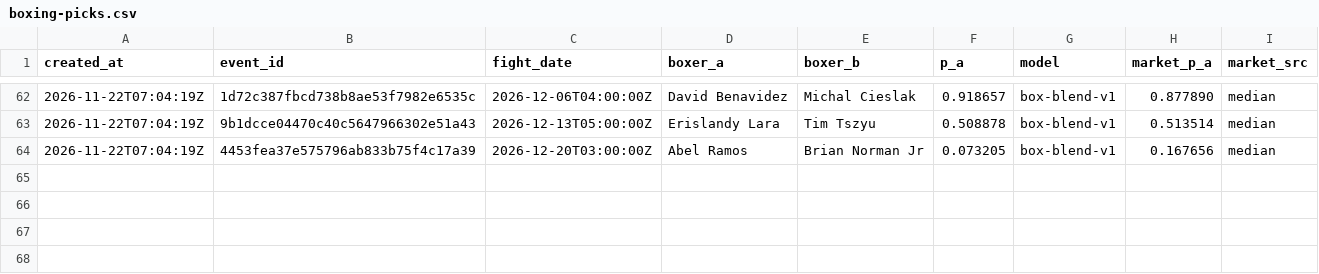
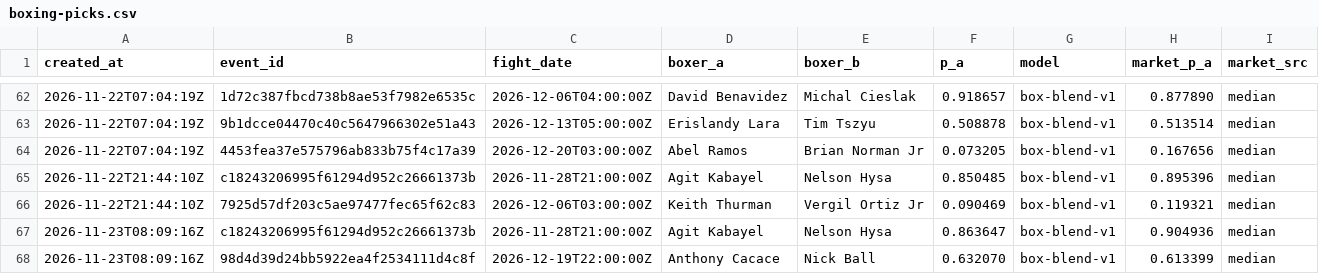
Before and after one commit to giliy/cageiq-ledger, a CSV file: boxing-picks.csv, drawn as a sheet; only a part is shown, gaps mark what is left out; the diff names each change by its address in the sheet, - before the commit and + after, or states it on an @@ line.

```diff
--- a/boxing-picks.csv
+++ b/boxing-picks.csv
+row 65: 2026-11-22T21:44:10Z | c18243206995f61294d952c26661373b | 2026-11-28T21:00:00Z | Agit Kabayel | Nelson Hysa | 0.850485 | box-blend-v1 | 0.895396 | median
+row 66: 2026-11-22T21:44:10Z | 7925d57df203c5ae97477fec65f62c83 | 2026-12-06T03:00:00Z | Keith Thurman | Vergil Ortiz Jr | 0.090469 | box-blend-v1 | 0.119321 | median
+row 67: 2026-11-23T08:09:16Z | c18243206995f61294d952c26661373b | 2026-11-28T21:00:00Z | Agit Kabayel | Nelson Hysa | 0.863647 | box-blend-v1 | 0.904936 | median
+row 68: 2026-11-23T08:09:16Z | 98d4d39d24bb5922ea4f2534111d4c8f | 2026-12-19T22:00:00Z | Anthony Cacace | Nick Ball | 0.632070 | box-blend-v1 | 0.613399 | median
```
Also changed, not shown: picks.csv.
